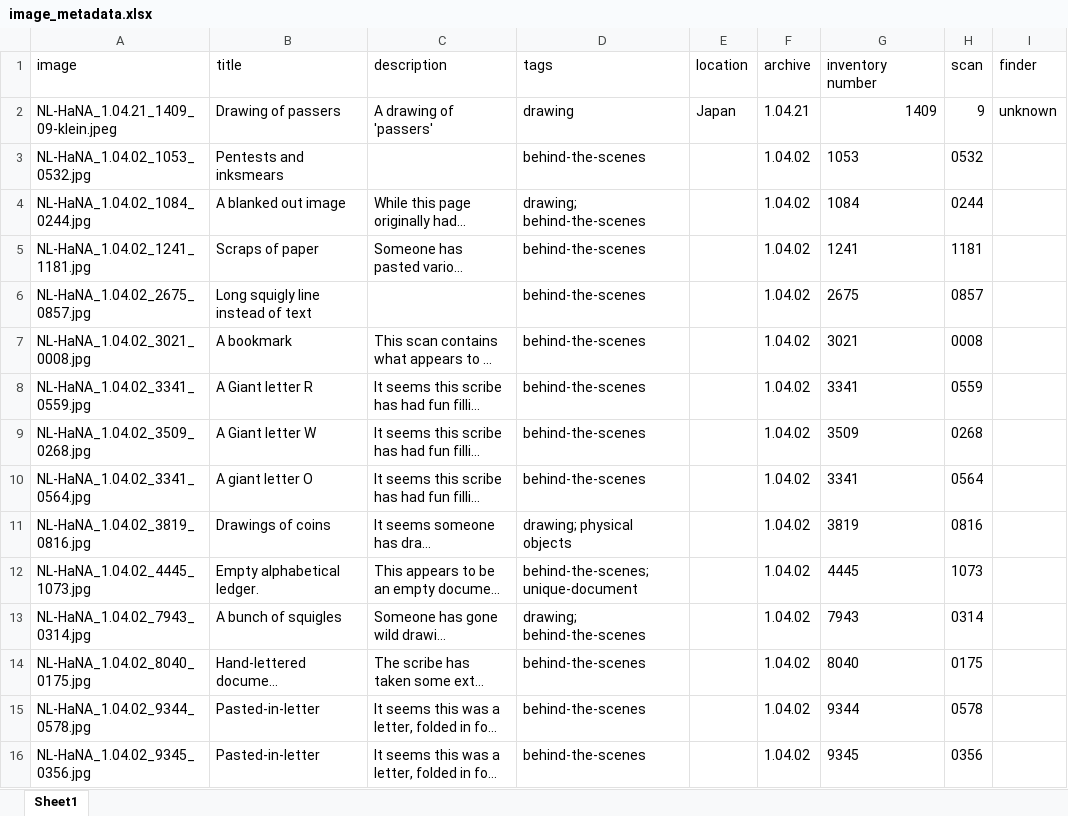
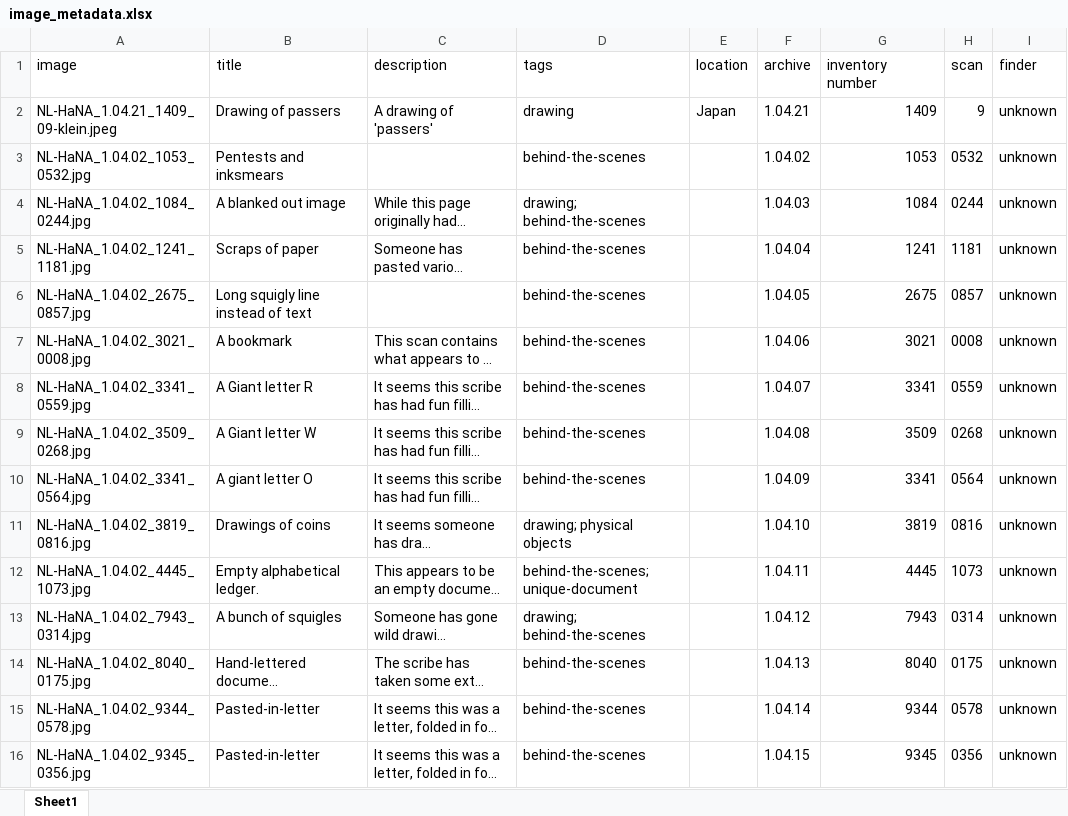
Before and after one commit to KayWP/voc-finds, an Excel workbook: image_metadata.xlsx, sheet Sheet1, drawn as a sheet; only a part is shown; long unchanged cells end in …; values as stored, in another font and other column widths than the file's, no borders; the diff covers the shown part only; the diff names each change by its address in the sheet, - before the commit and + after, or states it on an @@ line.

```diff
--- a/image_metadata.xlsx (sheet Sheet1)
+++ b/image_metadata.xlsx (sheet Sheet1)
-G3:G16 alignment: left
+G3:G16 alignment: right
-I3:I16 (finder): (empty)
+I3:I16 (finder): unknown
-F4 (archive): 1.04.02
+F4 (archive): 1.04.03
-F5 (archive): 1.04.02
+F5 (archive): 1.04.04
-F6 (archive): 1.04.02
+F6 (archive): 1.04.05
-F7 (archive): 1.04.02
+F7 (archive): 1.04.06
-F8 (archive): 1.04.02
+F8 (archive): 1.04.07
-F9 (archive): 1.04.02
+F9 (archive): 1.04.08
-F10 (archive): 1.04.02
+F10 (archive): 1.04.09
-F11 (archive): 1.04.02
+F11 (archive): 1.04.10
-F12 (archive): 1.04.02
+F12 (archive): 1.04.11
-F13 (archive): 1.04.02
+F13 (archive): 1.04.12
-F14 (archive): 1.04.02
+F14 (archive): 1.04.13
-F15 (archive): 1.04.02
+F15 (archive): 1.04.14
-F16 (archive): 1.04.02
+F16 (archive): 1.04.15
```
Also changed, not shown: 112 removed rows, 27 edited cells and cell formats elsewhere in this sheet, formulas that keep their value, 7 other files.
